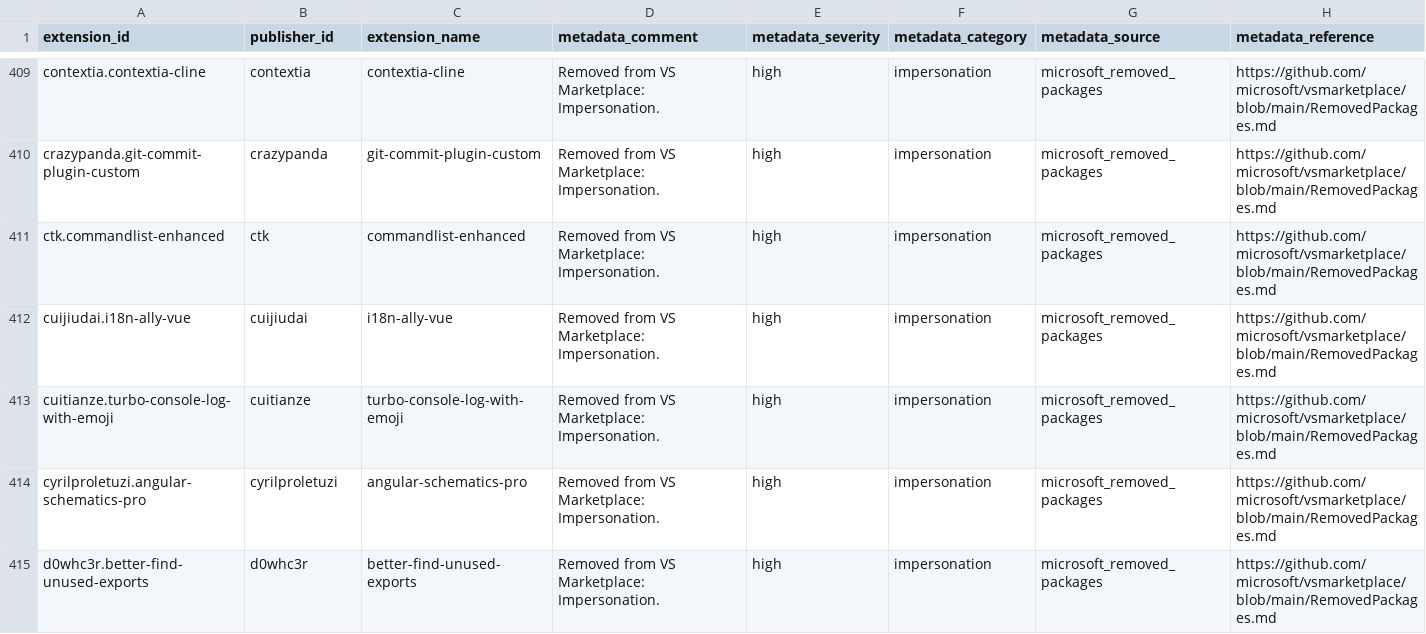
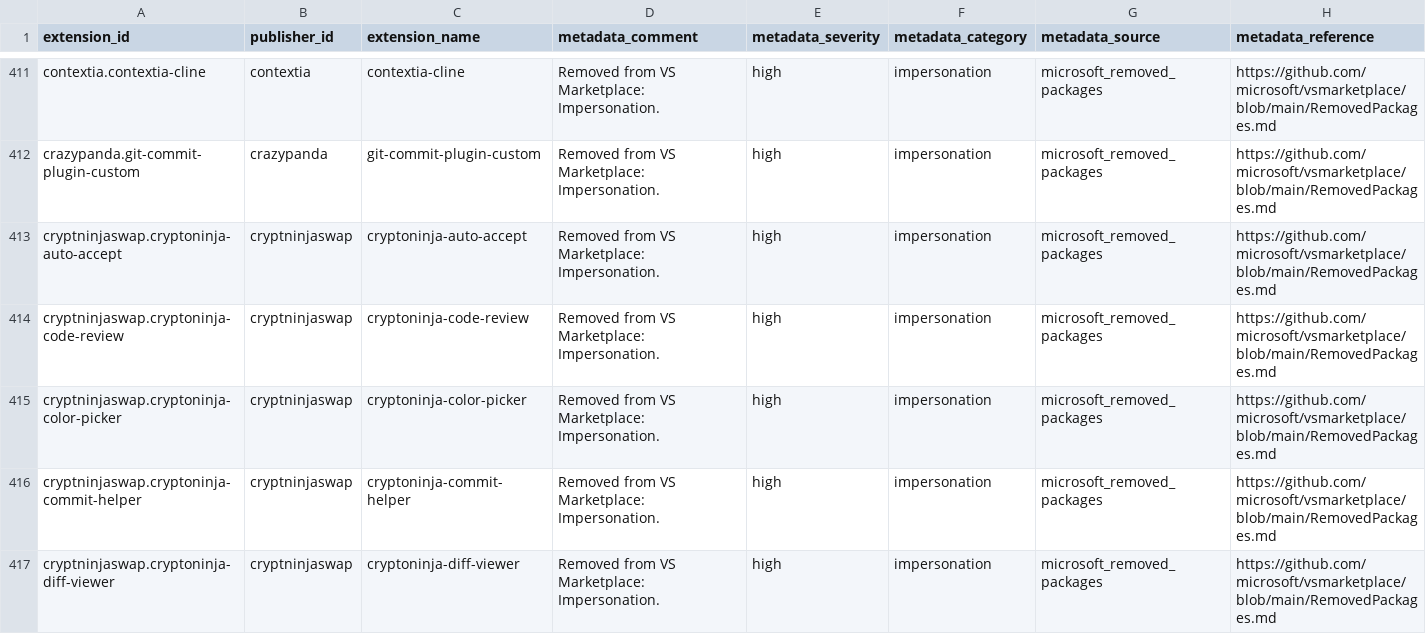
Before and after one commit to vsxsentry/vsxsentry.github.io, a CSV file: feeds/vsxsentry_feed.csv, drawn as a sheet; only a part is shown, gaps mark what is left out; the shorter side is filled out with more unchanged rows; rows hold the shown columns only; the diff covers the shown part only; the diff names each change by its address in the sheet, - before the commit and + after, or states it on an @@ line.

```diff
--- a/feeds/vsxsentry_feed.csv
+++ b/feeds/vsxsentry_feed.csv
+row 413: cryptninjaswap.cryptoninja-auto-accept | cryptninjaswap | cryptoninja-auto-accept | Removed from VS Marketplace: Impersonation. | high | impersonation | microsoft_removed_packages | https://github.com/microsoft/vsmarketplace/blob/main/RemovedPackages.md
+row 414: cryptninjaswap.cryptoninja-code-review | cryptninjaswap | cryptoninja-code-review | Removed from VS Marketplace: Impersonation. | high | impersonation | microsoft_removed_packages | https://github.com/microsoft/vsmarketplace/blob/main/RemovedPackages.md
+row 415: cryptninjaswap.cryptoninja-color-picker | cryptninjaswap | cryptoninja-color-picker | Removed from VS Marketplace: Impersonation. | high | impersonation | microsoft_removed_packages | https://github.com/microsoft/vsmarketplace/blob/main/RemovedPackages.md
+row 416: cryptninjaswap.cryptoninja-commit-helper | cryptninjaswap | cryptoninja-commit-helper | Removed from VS Marketplace: Impersonation. | high | impersonation | microsoft_removed_packages | https://github.com/microsoft/vsmarketplace/blob/main/RemovedPackages.md
+row 417: cryptninjaswap.cryptoninja-diff-viewer | cryptninjaswap | cryptoninja-diff-viewer | Removed from VS Marketplace: Impersonation. | high | impersonation | microsoft_removed_packages | https://github.com/microsoft/vsmarketplace/blob/main/RemovedPackages.md
```
Also changed, not shown: 11 added rows elsewhere in this file, feeds/vsxsentry_malicious_feed.csv, feeds/vsxsentry_opencti_import.csv, 13 other files.
